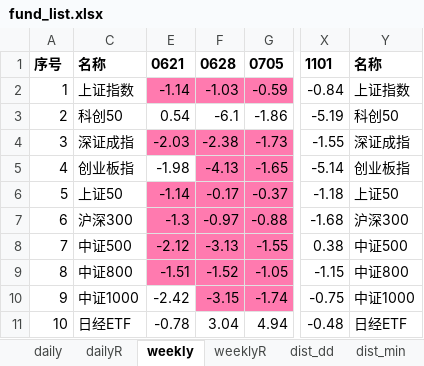
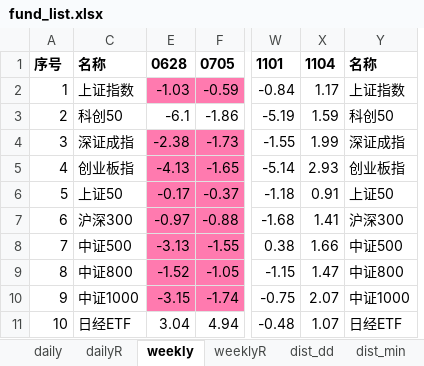
Before and after one commit to aixingkong/view, an Excel workbook: fund_list.xlsx, sheet weekly, drawn as a sheet; only a part is shown, gaps mark what is left out; values as stored, in another font and other column widths than the file's, no borders; removed rows and columns are numbered as before the commit, all else as after; the diff names each change by its address in the sheet, - before the commit and + after, or states it on an @@ line.

```diff
--- a/fund_list.xlsx (sheet weekly)
+++ b/fund_list.xlsx (sheet weekly)
-column E, rows 1-11: 0621 | -1.14 | 0.54 | -2.03 | -1.98 | -1.14 | -1.3 | -2.12 | -1.51 | -2.42 | -0.78
+column X, rows 1-11: 1104 | 1.17 | 1.59 | 1.99 | 2.93 | 0.91 | 1.41 | 1.66 | 1.47 | 2.07 | 1.07
```
Also changed, not shown: sheet dailyR, sheet weeklyR, sheet daily, hidden cells, 2 other files.
